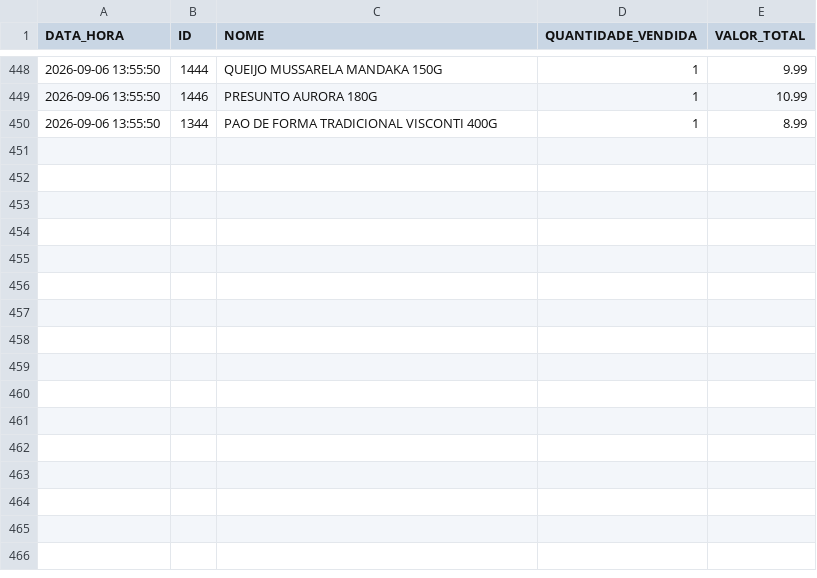
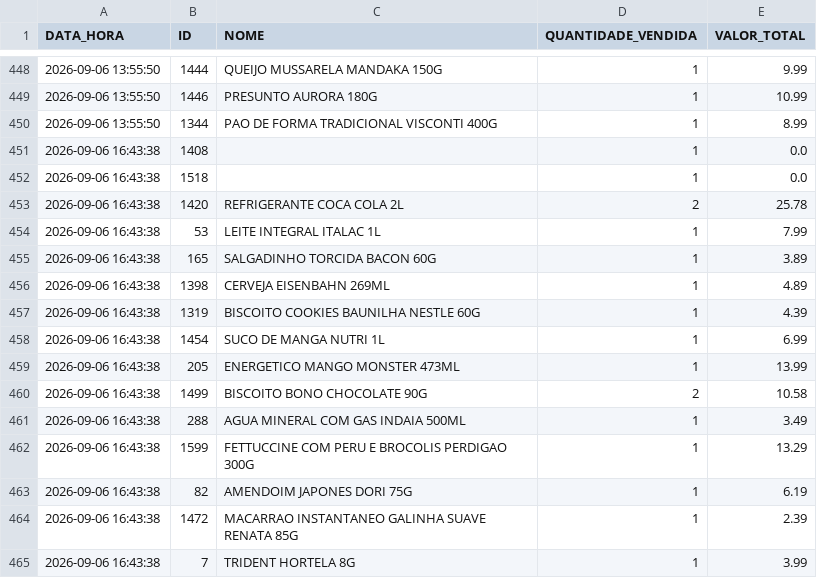
Before and after one commit to HugoSMonteiro/PesquisaMercado, a CSV file: vendas_acumuladas.csv, drawn as a sheet; only a part is shown, gaps mark what is left out.

```diff
--- a/vendas_acumuladas.csv
+++ b/vendas_acumuladas.csv
@@ -450 +450,16 @@ DATA_HORA;ID;NOME;QUANTIDADE_VENDIDA;VALOR_TOTAL
 2026-09-06 13:55:50;1344;PAO DE FORMA TRADICIONAL VISCONTI 400G;1;8.99
+2026-09-06 16:43:38;1408;;1;0.0
+2026-09-06 16:43:38;1518;;1;0.0
+2026-09-06 16:43:38;1420;REFRIGERANTE COCA COLA 2L;2;25.78
+2026-09-06 16:43:38;53;LEITE INTEGRAL ITALAC 1L;1;7.99
+2026-09-06 16:43:38;165;SALGADINHO TORCIDA BACON 60G;1;3.89
+2026-09-06 16:43:38;1398;CERVEJA EISENBAHN 269ML;1;4.89
+2026-09-06 16:43:38;1319;BISCOITO COOKIES BAUNILHA NESTLE 60G;1;4.39
+2026-09-06 16:43:38;1454;SUCO DE MANGA NUTRI 1L;1;6.99
+2026-09-06 16:43:38;205;ENERGETICO MANGO MONSTER 473ML;1;13.99
+2026-09-06 16:43:38;1499;BISCOITO BONO CHOCOLATE 90G;2;10.58
+2026-09-06 16:43:38;288;AGUA MINERAL COM GAS INDAIA 500ML;1;3.49
+2026-09-06 16:43:38;1599;FETTUCCINE COM PERU E BROCOLIS PERDIGAO 300G;1;13.29
+2026-09-06 16:43:38;82;AMENDOIM JAPONES DORI 75G;1;6.19
+2026-09-06 16:43:38;1472;MACARRAO INSTANTANEO GALINHA SUAVE RENATA 85G;1;2.39
+2026-09-06 16:43:38;7;TRIDENT HORTELA 8G;1;3.99
```
Also changed, not shown: movimentacoes.csv, 1 other file.
